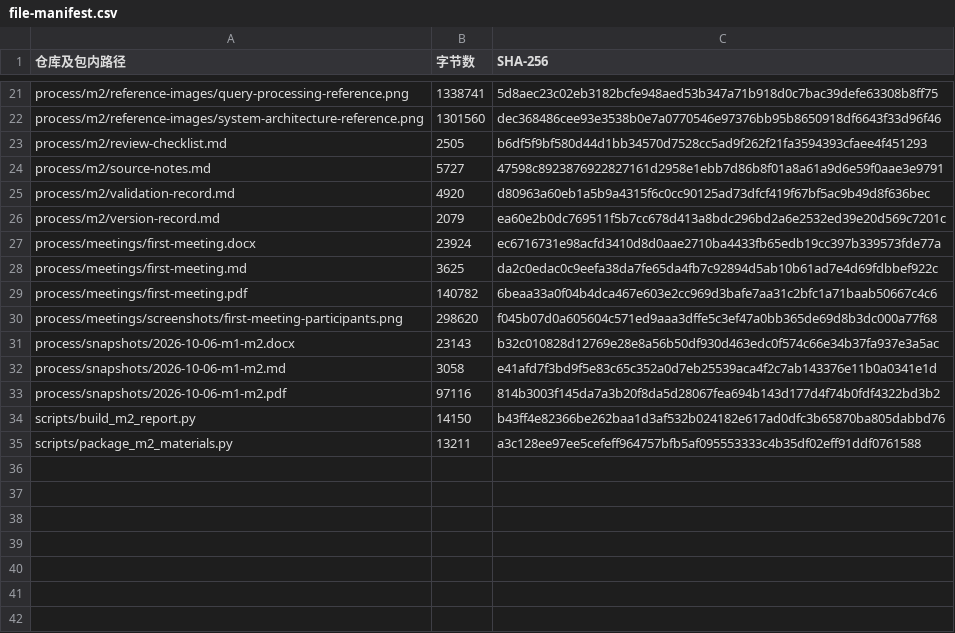
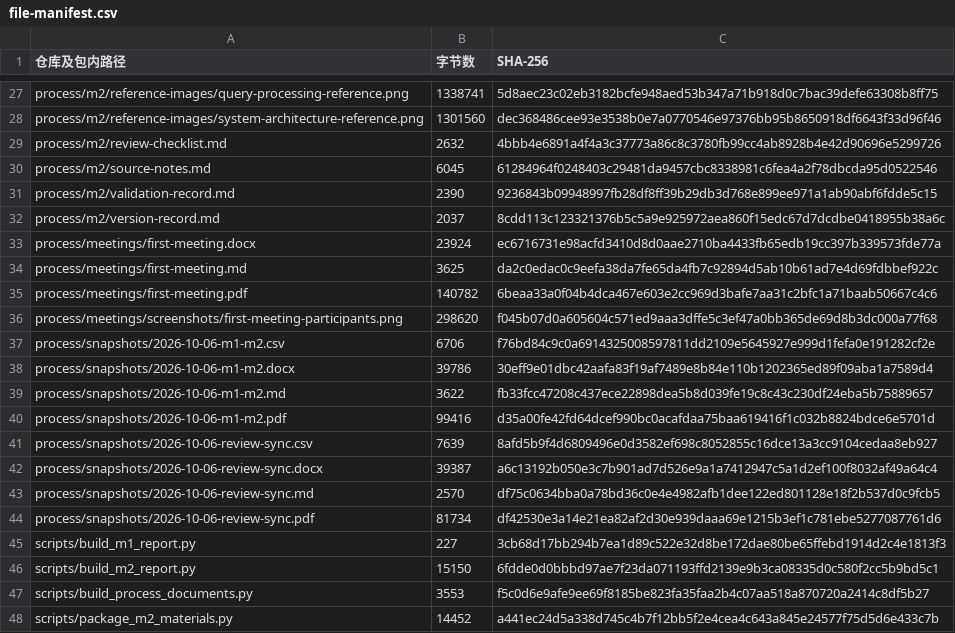
Before and after one commit to kenqia/locomo-dynamic-memory, a CSV file: process/m2/file-manifest.csv, drawn as a sheet; only a part is shown, gaps mark what is left out; the diff covers the shown part only.

Commit message:
docs: synchronize reviewed milestone evidence and delivery archives

```diff
--- a/process/m2/file-manifest.csv
+++ b/process/m2/file-manifest.csv
@@ -22,6 +28,6 @@ process/m2/reference-images/query-processing-reference.png,1338741,5d8aec23c02eb
 process/m2/reference-images/system-architecture-reference.png,1301560,dec368486cee93e3538b0e7a0770546e97376bb95b8650918df6643f33d96f46
-process/m2/review-checklist.md,2505,b6df5f9bf580d44d1bb34570d7528cc5ad9f262f21fa3594393cfaee4f451293
-process/m2/source-notes.md,5727,47598c8923876922827161d2958e1ebb7d86b8f01a8a61a9d6e59f0aae3e9791
-process/m2/validation-record.md,4920,d80963a60eb1a5b9a4315f6c0cc90125ad73dfcf419f67bf5ac9b49d8f636bec
-process/m2/version-record.md,2079,ea60e2b0dc769511f5b7cc678d413a8bdc296bd2a6e2532ed39e20d569c7201c
+process/m2/review-checklist.md,2632,4bbb4e6891a4f4a3c37773a86c8c3780fb99cc4ab8928b4e42d90696e5299726
+process/m2/source-notes.md,6045,61284964f0248403c29481da9457cbc8338981c6fea4a2f78dbcda95d0522546
+process/m2/validation-record.md,2390,9236843b09948997fb28df8ff39b29db3d768e899ee971a1ab90abf6fdde5c15
+process/m2/version-record.md,2037,8cdd113c123321376b5c5a9e925972aea860f15edc67d7dcdbe0418955b38a6c
 process/meetings/first-meeting.docx,23924,ec6716731e98acfd3410d8d0aae2710ba4433fb65edb19cc397b339573fde77a
@@ -30,6 +36,13 @@ process/meetings/first-meeting.pdf,140782,6beaa33a0f04b4dca467e603e2cc969d3bafe7
 process/meetings/screenshots/first-meeting-participants.png,298620,f045b07d0a605604c571ed9aaa3dffe5c3ef47a0bb365de69d8b3dc000a77f68
-process/snapshots/2026-10-06-m1-m2.docx,23143,b32c010828d12769e28e8a56b50df930d463edc0f574c66e34b37fa937e3a5ac
-process/snapshots/2026-10-06-m1-m2.md,3058,e41afd7f3bd9f5e83c65c352a0d7eb25539aca4f2c7ab143376e11b0a0341e1d
-process/snapshots/2026-10-06-m1-m2.pdf,97116,814b3003f145da7a3b20f8da5d28067fea694b143d177d4f74b0fdf4322bd3b2
-scripts/build_m2_report.py,14150,b43ff4e82366be262baa1d3af532b024182e617ad0dfc3b65870ba805dabbd76
-scripts/package_m2_materials.py,13211,a3c128ee97ee5cefeff964757bfb5af095553333c4b35df02eff91ddf0761588
+process/snapshots/2026-10-06-m1-m2.csv,6706,f76bd84c9c0a6914325008597811dd2109e5645927e999d1fefa0e191282cf2e
+process/snapshots/2026-10-06-m1-m2.docx,39786,30eff9e01dbc42aafa83f19af7489e8b84e110b1202365ed89f09aba1a7589d4
+process/snapshots/2026-10-06-m1-m2.md,3622,fb33fcc47208c437ece22898dea5b8d039fe19c8c43c230df24eba5b75889657
+process/snapshots/2026-10-06-m1-m2.pdf,99416,d35a00fe42fd64dcef990bc0acafdaa75baa619416f1c032b8824bdce6e5701d
+process/snapshots/2026-10-06-review-sync.csv,7639,8afd5b9f4d6809496e0d3582ef698c8052855c16dce13a3cc9104cedaa8eb927
+process/snapshots/2026-10-06-review-sync.docx,39387,a6c13192b050e3c7b901ad7d526e9a1a7412947c5a1d2ef100f8032af49a64c4
+process/snapshots/2026-10-06-review-sync.md,2570,df75c0634bba0a78bd36c0e4e4982afb1dee122ed801128e18f2b537d0c9fcb5
+process/snapshots/2026-10-06-review-sync.pdf,81734,df42530e3a14e21ea82af2d30e939daaa69e1215b3ef1c781ebe5277087761d6
+scripts/build_m1_report.py,227,3cb68d17bb294b7ea1d89c522e32d8be172dae80be65ffebd1914d2c4e1813f3
+scripts/build_m2_report.py,15150,6fdde0d0bbbd97ae7f23da071193ffd2139e9b3ca08335d0c580f2cc5b9bd5c1
+scripts/build_process_documents.py,3553,f5c0d6e9afe9ee69f8185be823fa35faa2b4c07aa518a870720a2414c8df5b27
+scripts/package_m2_materials.py,14452,a441ec24d5a338d745c4b7f12bb5f2e4cea4c643a845e24577f75d5d6e433c7b
```
Also changed, not shown: 6 added rows and 24 edited cells elsewhere in this file, 46 other files.
